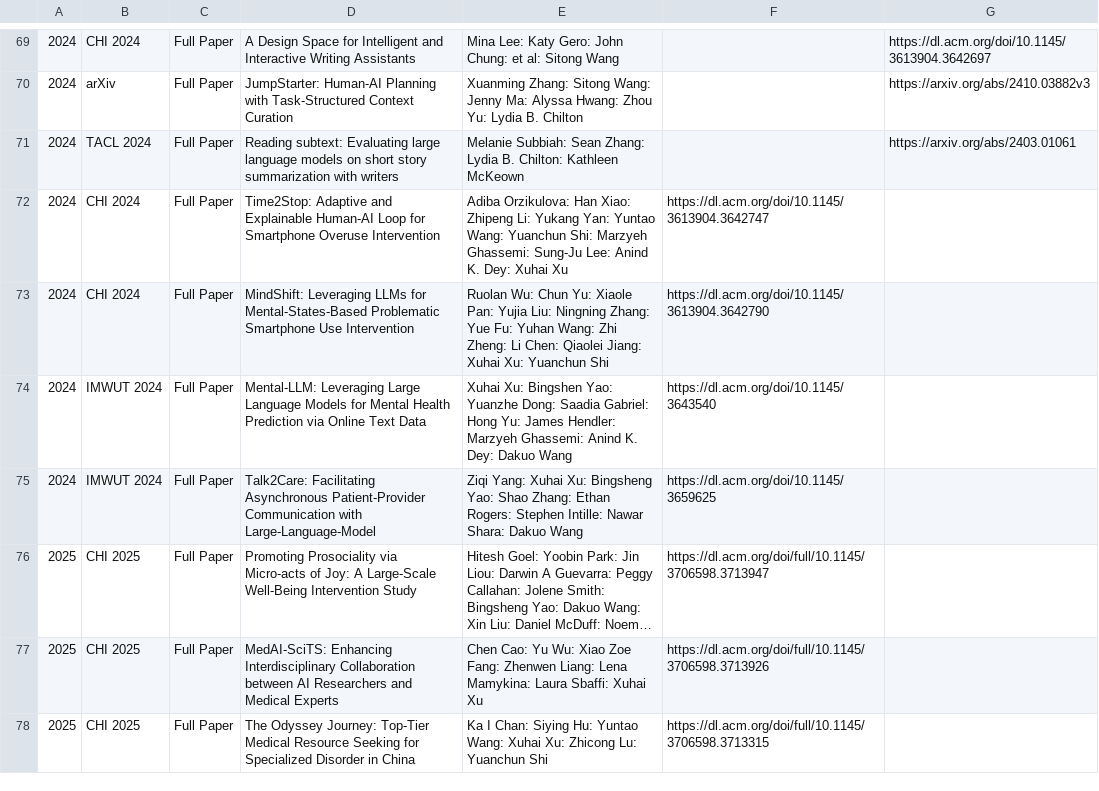
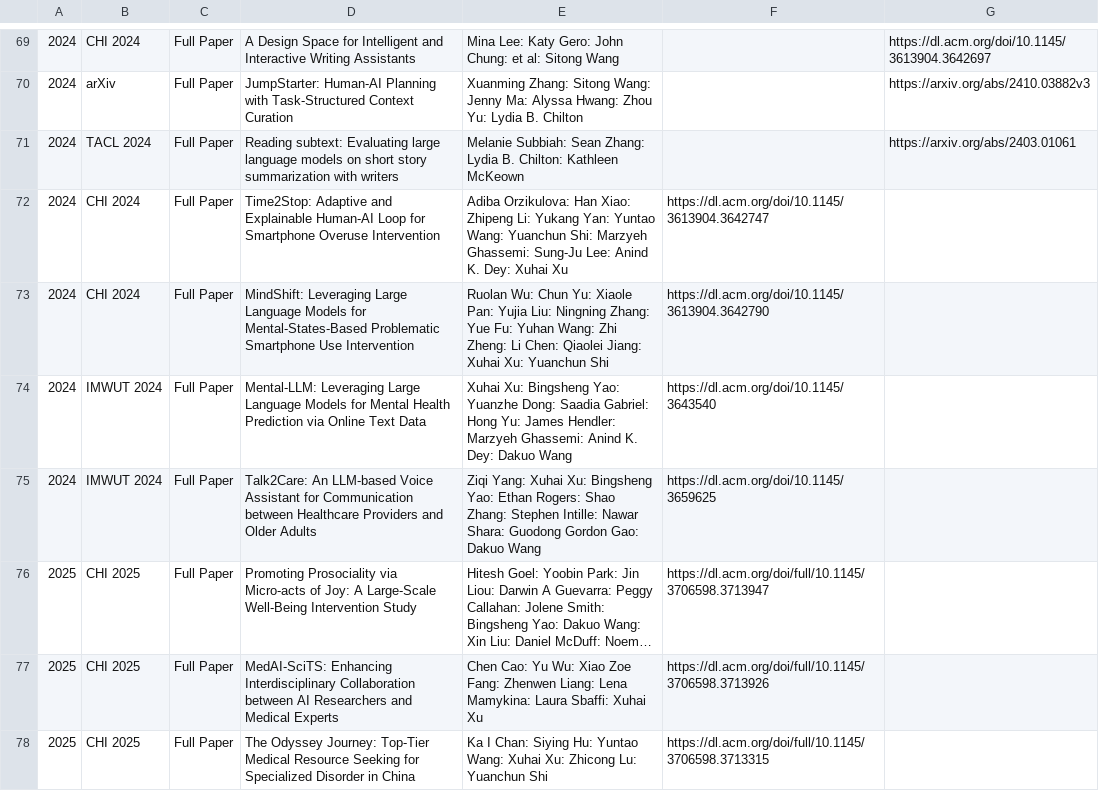
Before and after one commit to ColumbiaHCI/ColumbiaHCI.github.io, a CSV file: data/publications.csv, drawn as a sheet; only a part is shown, gaps mark what is left out; long unchanged cells end in …; the diff covers the shown part only; the diff names each change by its address in the sheet, - before the commit and + after, or states it on an @@ line.

```diff
--- a/data/publications.csv
+++ b/data/publications.csv
-D73: MindShift: Leveraging LLMs for Mental-States-Based…
+D73: MindShift: Leveraging Large Language Models for Mental-States-Based…
-E74: Xuhai Xu: Bingshen Yao: Yuanzhe…
+E74: Xuhai Xu: Bingsheng Yao: Yuanzhe…
-D75: Talk2Care: Facilitating Asynchronous Patient-Provider Communication with Large-Language-Model
+D75: Talk2Care: An LLM-based Voice Assistant for Communication between Healthcare Providers and Older Adults
-E75: …Bingsheng Yao: Shao Zhang: Ethan Rogers: Stephen Intille: Nawar Shara: Dakuo Wang
+E75: …Bingsheng Yao: Ethan Rogers: Shao Zhang: Stephen Intille: Nawar Shara: Guodong Gordon Gao: Dakuo Wang
```
Also changed, not shown: 11 added rows and 6 edited cells elsewhere in this file.
